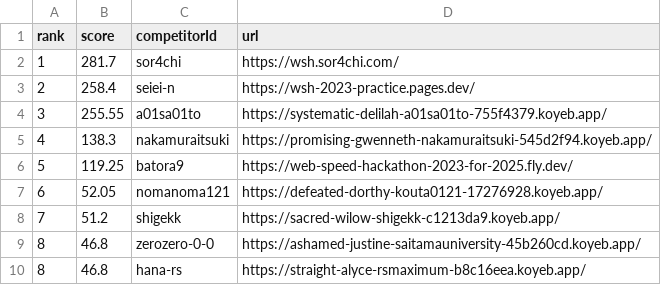
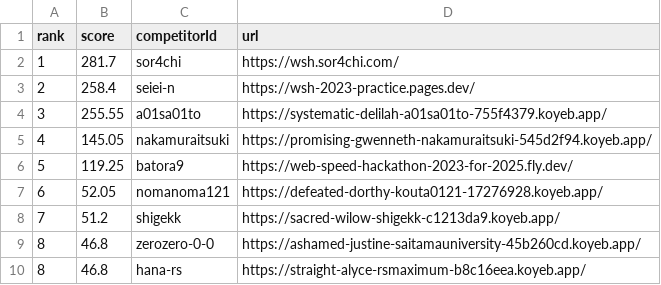
Before and after one commit to saitamau-maximum/web-speed-hackathon-2023-scoring-tool-for-2025, a CSV file: score.csv, drawn as a sheet.

```diff
--- a/score.csv
+++ b/score.csv
@@ -4,3 +4,3 @@ rank,score,competitorId,url
 3,255.55,a01sa01to,https://systematic-delilah-a01sa01to-755f4379.koyeb.app/
-4,138.3,nakamuraitsuki,https://promising-gwenneth-nakamuraitsuki-545d2f94.koyeb.app/
+4,145.05,nakamuraitsuki,https://promising-gwenneth-nakamuraitsuki-545d2f94.koyeb.app/
 5,119.25,batora9,https://web-speed-hackathon-2023-for-2025.fly.dev/
```
Also changed, not shown: log.csv, 1 other file.
